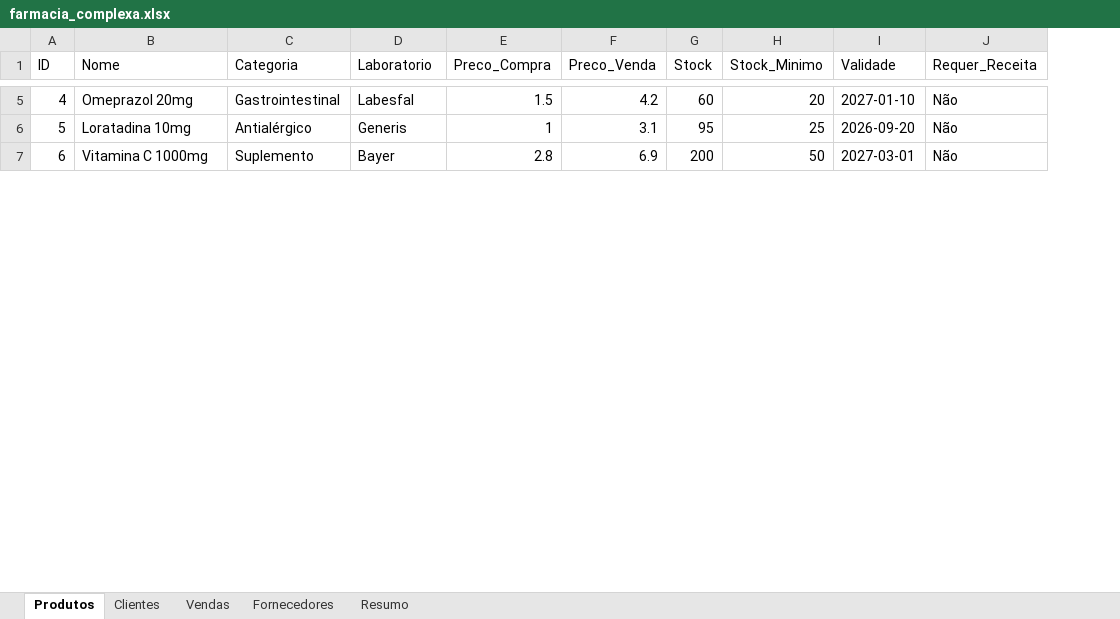
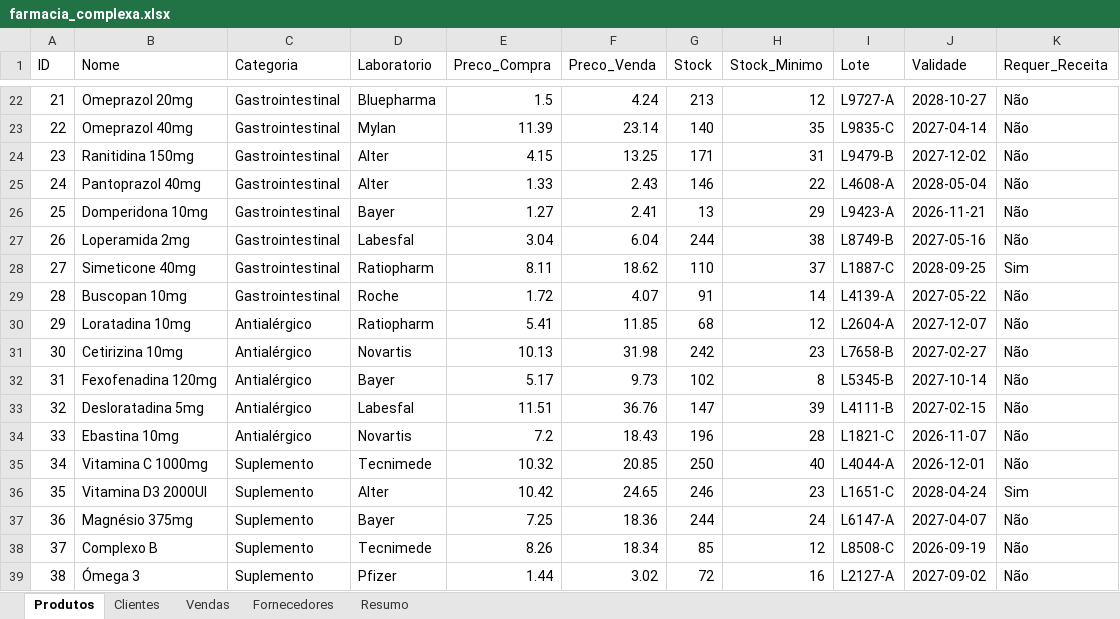
Before and after one commit to joaopedromparra-tech/farmagent, an Excel workbook: farmacia_complexa.xlsx, sheet Produtos, drawn as a sheet; only a part is shown, gaps mark what is left out; values as stored, in another font and other column widths than the file's, no cell formats; addresses are those after the commit; the diff covers the shown part only; the diff names each change by its address in the sheet, - before the commit and + after, or states it on an @@ line.

```diff
--- a/farmacia_complexa.xlsx (sheet Produtos)
+++ b/farmacia_complexa.xlsx (sheet Produtos)
+column I (Lote), row 22: L9727-A; row 30: L2604-A; row 35: L4044-A
@@ column A (ID) renumbered between rows 4 and 66 @@
-D22 (Laboratorio): Labesfal
+D22 (Laboratorio): Bluepharma
-F22 (Preco_Venda): 4.2
+F22 (Preco_Venda): 4.24
-G22 (Stock): 60
+G22 (Stock): 213
-H22 (Stock_Minimo): 20
+H22 (Stock_Minimo): 12
-J22 (Validade): 2027-01-10
+J22 (Validade): 2028-10-27
+row 23: 22 | Omeprazol 40mg | Gastrointestinal | Mylan | 11.39 | 23.14 | 140 | 35 | L9835-C | 2027-04-14 | Não
+row 24: 23 | Ranitidina 150mg | Gastrointestinal | Alter | 4.15 | 13.25 | 171 | 31 | L9479-B | 2027-12-02 | Não
+row 25: 24 | Pantoprazol 40mg | Gastrointestinal | Alter | 1.33 | 2.43 | 146 | 22 | L4608-A | 2028-05-04 | Não
+row 26: 25 | Domperidona 10mg | Gastrointestinal | Bayer | 1.27 | 2.41 | 13 | 29 | L9423-A | 2026-11-21 | Não
+row 27: 26 | Loperamida 2mg | Gastrointestinal | Labesfal | 3.04 | 6.04 | 244 | 38 | L8749-B | 2027-05-16 | Não
+row 28: 27 | Simeticone 40mg | Gastrointestinal | Ratiopharm | 8.11 | 18.62 | 110 | 37 | L1887-C | 2028-09-25 | Sim
+row 29: 28 | Buscopan 10mg | Gastrointestinal | Roche | 1.72 | 4.07 | 91 | 14 | L4139-A | 2027-05-22 | Não
-D30 (Laboratorio): Generis
+D30 (Laboratorio): Ratiopharm
-E30 (Preco_Compra): 1
+E30 (Preco_Compra): 5.41
-F30 (Preco_Venda): 3.1
+F30 (Preco_Venda): 11.85
-G30 (Stock): 95
+G30 (Stock): 68
-H30 (Stock_Minimo): 25
+H30 (Stock_Minimo): 12
-J30 (Validade): 2026-09-20
+J30 (Validade): 2027-12-07
+row 31: 30 | Cetirizina 10mg | Antialérgico | Novartis | 10.13 | 31.98 | 242 | 23 | L7658-B | 2027-02-27 | Não
+row 32: 31 | Fexofenadina 120mg | Antialérgico | Bayer | 5.17 | 9.73 | 102 | 8 | L5345-B | 2027-10-14 | Não
+row 33: 32 | Desloratadina 5mg | Antialérgico | Labesfal | 11.51 | 36.76 | 147 | 39 | L4111-B | 2027-02-15 | Não
+row 34: 33 | Ebastina 10mg | Antialérgico | Novartis | 7.2 | 18.43 | 196 | 28 | L1821-C | 2026-11-07 | Não
-D35 (Laboratorio): Bayer
+D35 (Laboratorio): Tecnimede
-E35 (Preco_Compra): 2.8
+E35 (Preco_Compra): 10.32
-F35 (Preco_Venda): 6.9
+F35 (Preco_Venda): 20.85
-G35 (Stock): 200
+G35 (Stock): 250
-H35 (Stock_Minimo): 50
+H35 (Stock_Minimo): 40
-J35 (Validade): 2027-03-01
+J35 (Validade): 2026-12-01
+row 36: 35 | Vitamina D3 2000UI | Suplemento | Alter | 10.42 | 24.65 | 246 | 23 | L1651-C | 2028-04-24 | Sim
+row 37: 36 | Magnésio 375mg | Suplemento | Bayer | 7.25 | 18.36 | 244 | 24 | L6147-A | 2027-04-07 | Não
+row 38: 37 | Complexo B | Suplemento | Tecnimede | 8.26 | 18.34 | 85 | 12 | L8508-C | 2026-09-19 | Não
+row 39: 38 | Ómega 3 | Suplemento | Pfizer | 1.44 | 3.02 | 72 | 16 | L2127-A | 2027-09-02 | Não
```
Also changed, not shown: 53 added rows, 9 removed rows and 51 edited cells elsewhere in this sheet, sheet Vendas, sheet Clientes, sheet Fornecedores, sheet Resumo, cell formats.
